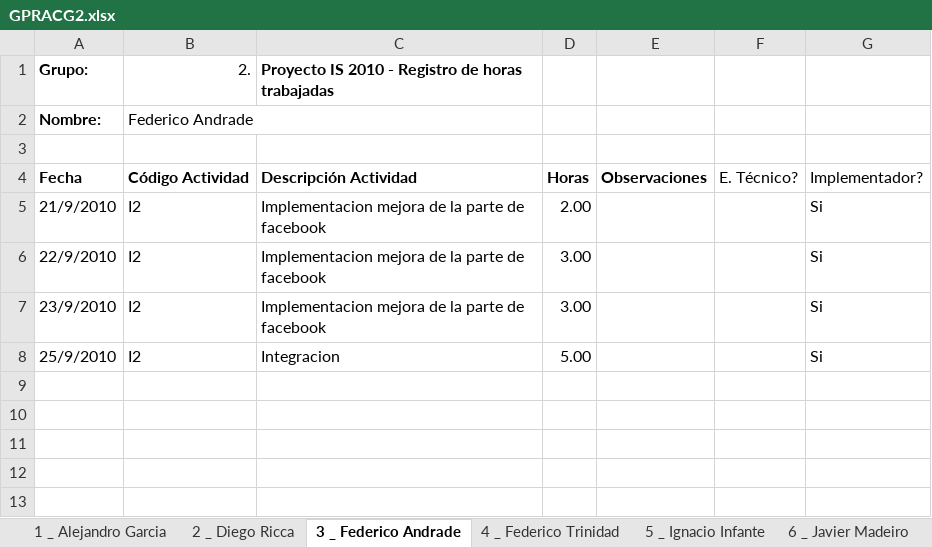
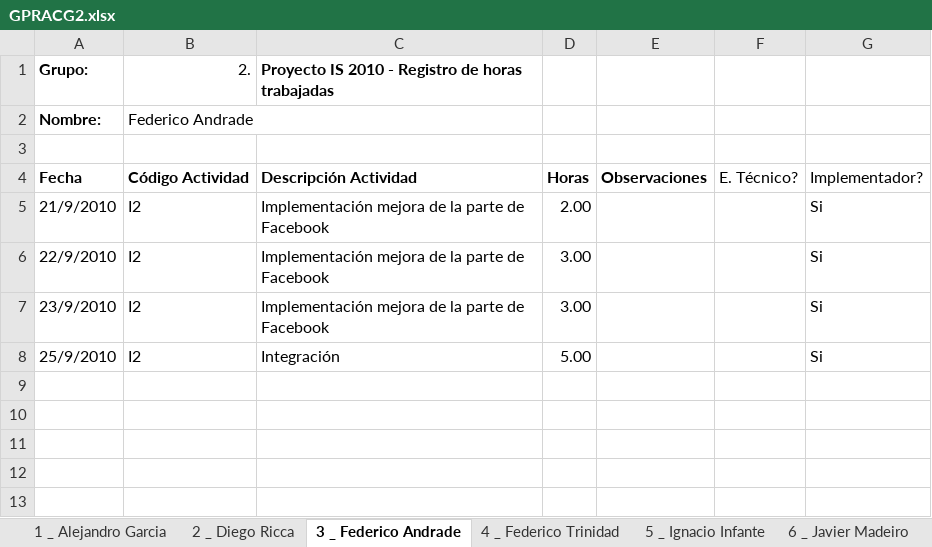
Before and after one commit to Chenteming/proyectointerpool, an Excel workbook: Documentacion/Fase de elaboracion/Semana 7/Gestion de proyecto/GPRACG2.xlsx, sheet 3 _ Federico Andrade, drawn as a sheet; only a part is shown; values as stored, in another font and other column widths than the file's, no borders; the diff names each change by its address in the sheet, - before the commit and + after, or states it on an @@ line.

```diff
--- a/Documentacion/Fase de elaboracion/Semana 7/Gestion de proyecto/GPRACG2.xlsx (sheet 3 _ Federico Andrade)
+++ b/Documentacion/Fase de elaboracion/Semana 7/Gestion de proyecto/GPRACG2.xlsx (sheet 3 _ Federico Andrade)
-C5:C7: Implementacion mejora de la parte de facebook
+C5:C7: Implementación mejora de la parte de Facebook
-C8: Integracion
+C8: Integración
```
Also changed, not shown: sheet 4 _ Federico Trinidad, sheet 1 _ Alejandro Garcia, sheet 11 _ Martín Taruselli, sheet 5 _ Ignacio Infante, sheet 7 _ José Cordero, sheet 8 _ Juan Ghiringhelli, 4 more sheets, charts or pictures, 1 other file.
